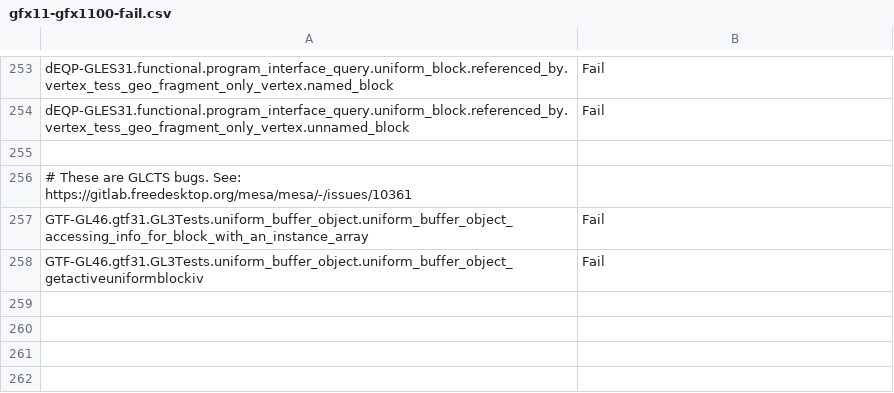
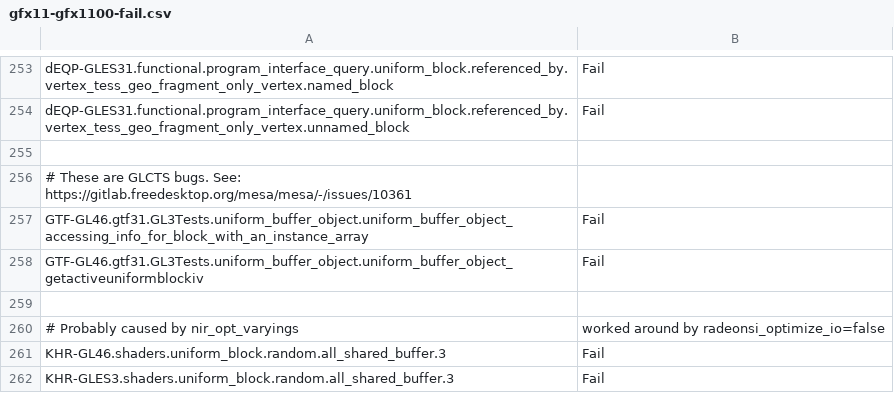
Before and after one commit to wmjb/mesa-trinity, a CSV file: src/gallium/drivers/radeonsi/ci/gfx11-gfx1100-fail.csv, drawn as a sheet; only a part is shown, gaps mark what is left out; the diff names each change by its address in the sheet, - before the commit and + after, or states it on an @@ line.

Commit message:
radeonsi/ci: update gfx11 failures
Reviewed-by: Pierre-Eric Pelloux-Prayer <pierre-eric.pelloux-prayer@amd.com>
Part-of: <https://gitlab.freedesktop.org/mesa/mesa/-/merge_requests/28725>

```diff
--- a/src/gallium/drivers/radeonsi/ci/gfx11-gfx1100-fail.csv
+++ b/src/gallium/drivers/radeonsi/ci/gfx11-gfx1100-fail.csv
+row 259: (empty)
+row 260: # Probably caused by nir_opt_varyings | worked around by radeonsi_optimize_io=false
+row 261: KHR-GL46.shaders.uniform_block.random.all_shared_buffer.3 | Fail
+row 262: KHR-GLES3.shaders.uniform_block.random.all_shared_buffer.3 | Fail
```
